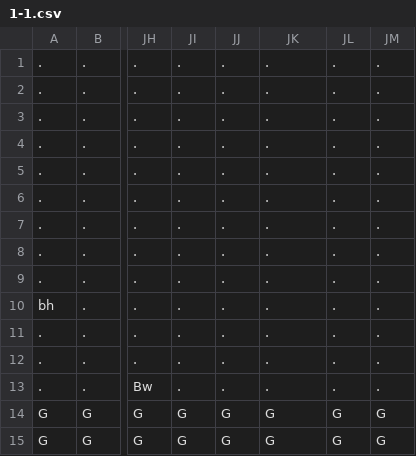
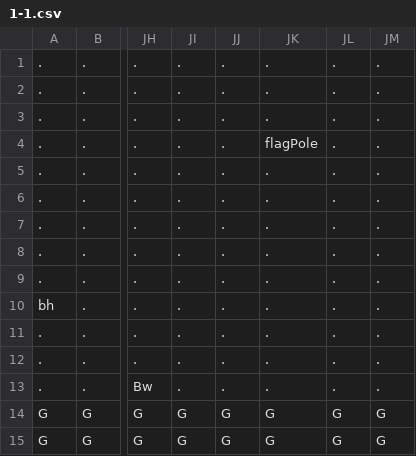
Before and after one commit to AV851274/3902-mario-project, a CSV file: Content/levels/1-1.csv, drawn as a sheet; only a part is shown, gaps mark what is left out; the diff names each change by its address in the sheet, - before the commit and + after, or states it on an @@ line.

```diff
--- a/Content/levels/1-1.csv
+++ b/Content/levels/1-1.csv
-JK4: .
+JK4: flagPole
```
Also changed, not shown: 12 other files.
